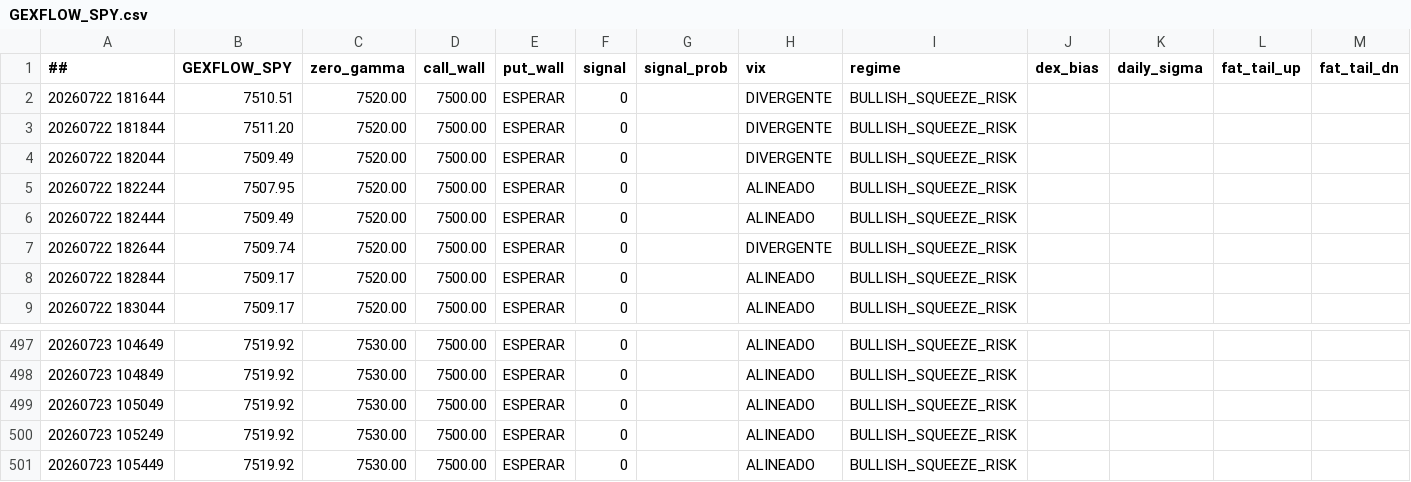
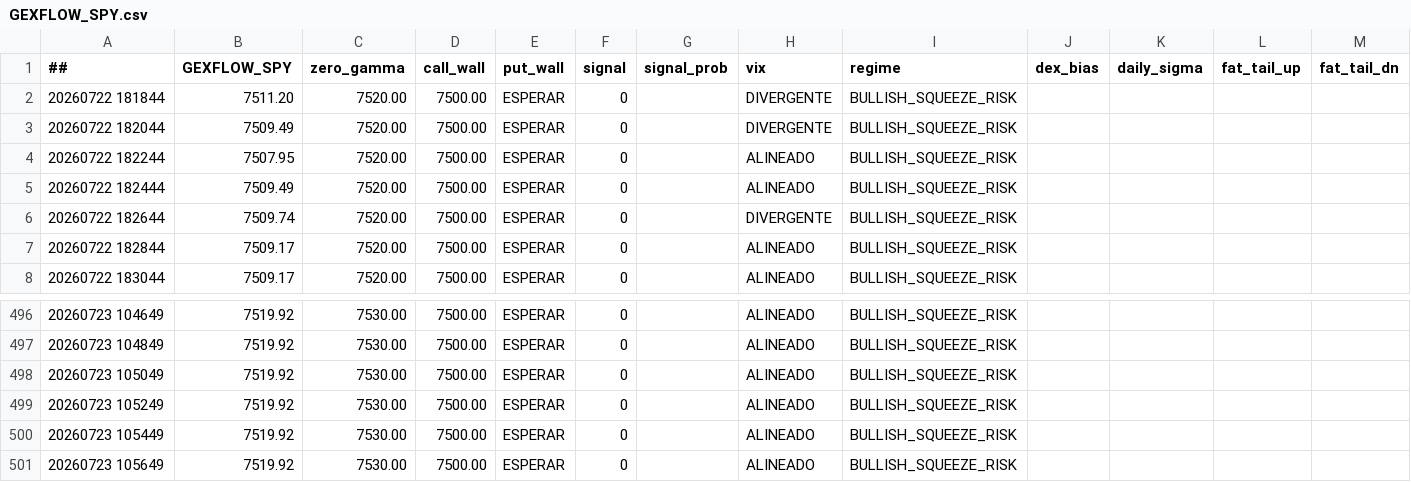
Before and after one commit to cesargont-bit/gexflow-seeds, a CSV file: data/GEXFLOW_SPY.csv, drawn as a sheet; only a part is shown, gaps mark what is left out.

```diff
--- a/data/GEXFLOW_SPY.csv
+++ b/data/GEXFLOW_SPY.csv
@@ -1,3 +1,2 @@
 ##,GEXFLOW_SPY,zero_gamma,call_wall,put_wall,signal,signal_prob,vix,regime,dex_bias,daily_sigma,fat_tail_up,fat_tail_dn
-20260722 181644,7510.51,7520.00,7500.00,ESPERAR,0,,DIVERGENTE,BULLISH_SQUEEZE_RISK,,,
 20260722 181844,7511.20,7520.00,7500.00,ESPERAR,0,,DIVERGENTE,BULLISH_SQUEEZE_RISK,,,
@@ -501 +500,2 @@
 20260723 105449,7519.92,7530.00,7500.00,ESPERAR,0,,ALINEADO,BULLISH_SQUEEZE_RISK,,,
+20260723 105649,7519.92,7530.00,7500.00,ESPERAR,0,,ALINEADO,BULLISH_SQUEEZE_RISK,,,
```
Also changed, not shown: data/GEXFLOW_SPX.csv.
